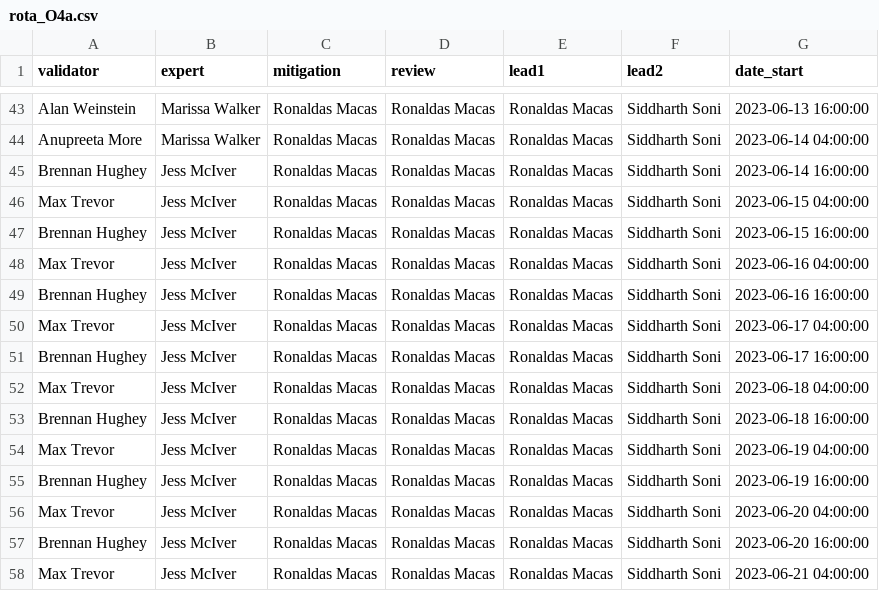
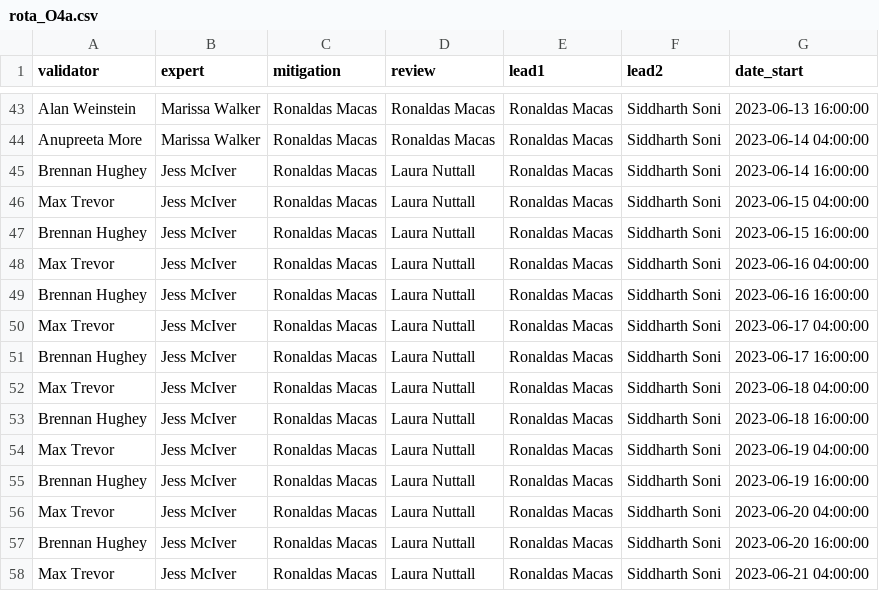
Before and after one commit to siddharth101/event_validation, a CSV file: data/rota_O4a.csv, drawn as a sheet; only a part is shown, gaps mark what is left out.

Commit message:
updating rota for eweek 06-14

```diff
--- a/data/rota_O4a.csv
+++ b/data/rota_O4a.csv
@@ -44,15 +44,15 @@ Alan Weinstein,Marissa Walker,Ronaldas Macas,Ronaldas Macas,Ronaldas Macas,Siddh
 Anupreeta More,Marissa Walker,Ronaldas Macas,Ronaldas Macas,Ronaldas Macas,Siddharth Soni,2023-06-14 04:00:00
-Brennan Hughey,Jess McIver,Ronaldas Macas,Ronaldas Macas,Ronaldas Macas,Siddharth Soni,2023-06-14 16:00:00
-Max Trevor,Jess McIver,Ronaldas Macas,Ronaldas Macas,Ronaldas Macas,Siddharth Soni,2023-06-15 04:00:00
-Brennan Hughey,Jess McIver,Ronaldas Macas,Ronaldas Macas,Ronaldas Macas,Siddharth Soni,2023-06-15 16:00:00
-Max Trevor,Jess McIver,Ronaldas Macas,Ronaldas Macas,Ronaldas Macas,Siddharth Soni,2023-06-16 04:00:00
-Brennan Hughey,Jess McIver,Ronaldas Macas,Ronaldas Macas,Ronaldas Macas,Siddharth Soni,2023-06-16 16:00:00
-Max Trevor,Jess McIver,Ronaldas Macas,Ronaldas Macas,Ronaldas Macas,Siddharth Soni,2023-06-17 04:00:00
-Brennan Hughey,Jess McIver,Ronaldas Macas,Ronaldas Macas,Ronaldas Macas,Siddharth Soni,2023-06-17 16:00:00
-Max Trevor,Jess McIver,Ronaldas Macas,Ronaldas Macas,Ronaldas Macas,Siddharth Soni,2023-06-18 04:00:00
-Brennan Hughey,Jess McIver,Ronaldas Macas,Ronaldas Macas,Ronaldas Macas,Siddharth Soni,2023-06-18 16:00:00
-Max Trevor,Jess McIver,Ronaldas Macas,Ronaldas Macas,Ronaldas Macas,Siddharth Soni,2023-06-19 04:00:00
-Brennan Hughey,Jess McIver,Ronaldas Macas,Ronaldas Macas,Ronaldas Macas,Siddharth Soni,2023-06-19 16:00:00
-Max Trevor,Jess McIver,Ronaldas Macas,Ronaldas Macas,Ronaldas Macas,Siddharth Soni,2023-06-20 04:00:00
-Brennan Hughey,Jess McIver,Ronaldas Macas,Ronaldas Macas,Ronaldas Macas,Siddharth Soni,2023-06-20 16:00:00
-Max Trevor,Jess McIver,Ronaldas Macas,Ronaldas Macas,Ronaldas Macas,Siddharth Soni,2023-06-21 04:00:00
+Brennan Hughey,Jess McIver,Ronaldas Macas,Laura Nuttall,Ronaldas Macas,Siddharth Soni,2023-06-14 16:00:00
+Max Trevor,Jess McIver,Ronaldas Macas,Laura Nuttall,Ronaldas Macas,Siddharth Soni,2023-06-15 04:00:00
+Brennan Hughey,Jess McIver,Ronaldas Macas,Laura Nuttall,Ronaldas Macas,Siddharth Soni,2023-06-15 16:00:00
+Max Trevor,Jess McIver,Ronaldas Macas,Laura Nuttall,Ronaldas Macas,Siddharth Soni,2023-06-16 04:00:00
+Brennan Hughey,Jess McIver,Ronaldas Macas,Laura Nuttall,Ronaldas Macas,Siddharth Soni,2023-06-16 16:00:00
+Max Trevor,Jess McIver,Ronaldas Macas,Laura Nuttall,Ronaldas Macas,Siddharth Soni,2023-06-17 04:00:00
+Brennan Hughey,Jess McIver,Ronaldas Macas,Laura Nuttall,Ronaldas Macas,Siddharth Soni,2023-06-17 16:00:00
+Max Trevor,Jess McIver,Ronaldas Macas,Laura Nuttall,Ronaldas Macas,Siddharth Soni,2023-06-18 04:00:00
+Brennan Hughey,Jess McIver,Ronaldas Macas,Laura Nuttall,Ronaldas Macas,Siddharth Soni,2023-06-18 16:00:00
+Max Trevor,Jess McIver,Ronaldas Macas,Laura Nuttall,Ronaldas Macas,Siddharth Soni,2023-06-19 04:00:00
+Brennan Hughey,Jess McIver,Ronaldas Macas,Laura Nuttall,Ronaldas Macas,Siddharth Soni,2023-06-19 16:00:00
+Max Trevor,Jess McIver,Ronaldas Macas,Laura Nuttall,Ronaldas Macas,Siddharth Soni,2023-06-20 04:00:00
+Brennan Hughey,Jess McIver,Ronaldas Macas,Laura Nuttall,Ronaldas Macas,Siddharth Soni,2023-06-20 16:00:00
+Max Trevor,Jess McIver,Ronaldas Macas,Laura Nuttall,Ronaldas Macas,Siddharth Soni,2023-06-21 04:00:00
```
